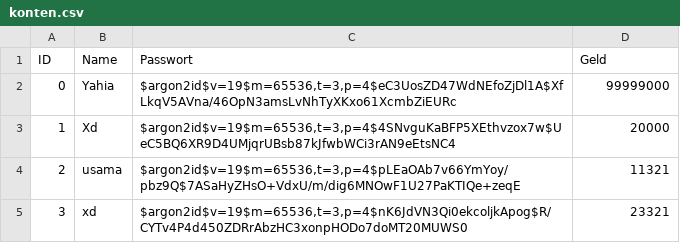
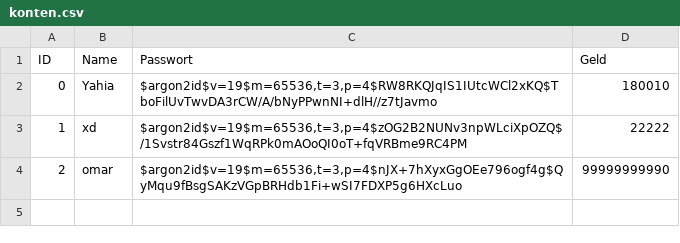
Before and after one commit to yahiarezk797/studienkolleg, a CSV file: konten/konten.csv, drawn as a sheet.

```diff
--- a/konten/konten.csv
+++ b/konten/konten.csv
@@ -1,5 +1,4 @@
 ID,Name,Passwort,Geld
-0,Yahia,"$argon2id$v=19$m=65536,t=3,p=4$eC3UosZD47WdNEfoZjDl1A$XfLkqV5AVna/46OpN3amsLvNhTyXKxo61XcmbZiEURc",99999000
-1,Xd,"$argon2id$v=19$m=65536,t=3,p=4$4SNvguKaBFP5XEthvzox7w$UeC5BQ6XR9D4UMjqrUBsb87kJfwbWCi3rAN9eEtsNC4",20000
-2,usama,"$argon2id$v=19$m=65536,t=3,p=4$pLEaOAb7v66YmYoy/pbz9Q$7ASaHyZHsO+VdxU/m/dig6MNOwF1U27PaKTIQe+zeqE",11321
-3,xd,"$argon2id$v=19$m=65536,t=3,p=4$nK6JdVN3Qi0ekcoljkApog$R/CYTv4P4d450ZDRrAbzHC3xonpHODo7doMT20MUWS0",23321
+0,Yahia,"$argon2id$v=19$m=65536,t=3,p=4$RW8RKQJqIS1IUtcWCl2xKQ$TboFilUvTwvDA3rCW/A/bNyPPwnNI+dlH//z7tJavmo",180010
+1,xd,"$argon2id$v=19$m=65536,t=3,p=4$zOG2B2NUNv3npWLciXpOZQ$/1Svstr84Gszf1WqRPk0mAOoQI0oT+fqVRBme9RC4PM",22222
+2,omar,"$argon2id$v=19$m=65536,t=3,p=4$nJX+7hXyxGgOEe796ogf4g$QyMqu9fBsgSAKzVGpBRHdb1Fi+wSI7FDXP5g6HXcLuo",99999999990
```
Also changed, not shown: 12 other files.
